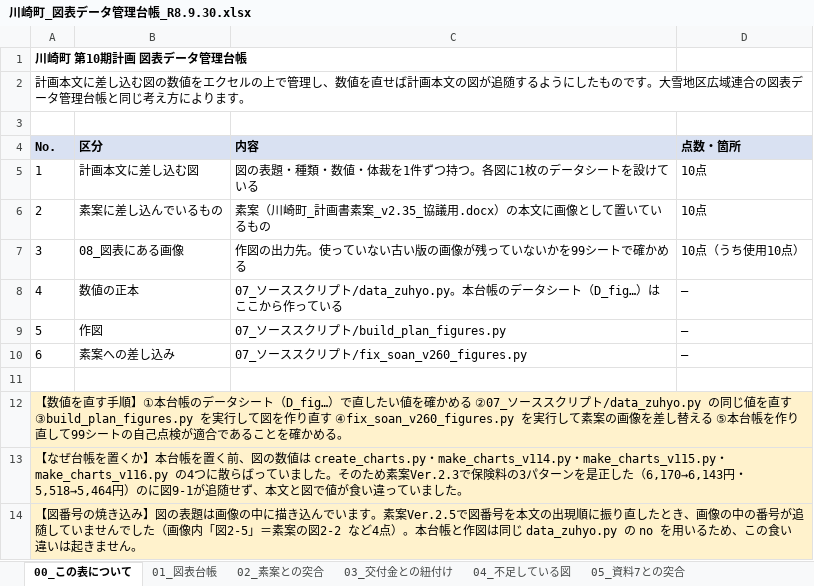
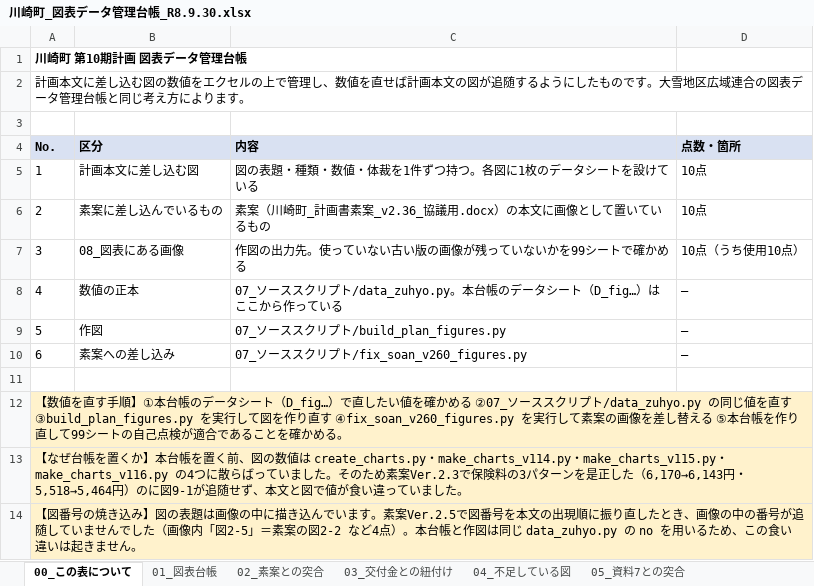
Before and after one commit to ryowakayama-gif/repository, an Excel workbook: kawasaki_project/05_試算・管理シート/川崎町_図表データ管理台帳_R8.9.30.xlsx, sheet 00_この表について, drawn as a sheet; values as stored, in another font and other column widths than the file's, no borders; the diff names each change by its address in the sheet, - before the commit and + after, or states it on an @@ line.

```diff
--- a/kawasaki_project/05_試算・管理シート/川崎町_図表データ管理台帳_R8.9.30.xlsx (sheet 00_この表について)
+++ b/kawasaki_project/05_試算・管理シート/川崎町_図表データ管理台帳_R8.9.30.xlsx (sheet 00_この表について)
-C6 (内容): 素案（川崎町_計画書素案_v2.35_協議用.docx）の本文に画像として置いているもの
+C6 (内容): 素案（川崎町_計画書素案_v2.36_協議用.docx）の本文に画像として置いているもの
```
Also changed, not shown: kawasaki_project/05_試算・管理シート/川崎町_策定委員会_逆算工程表_R8.10.20.xlsx, kawasaki_project/川崎町_業務工程管理表.xlsx, 30 other files.
